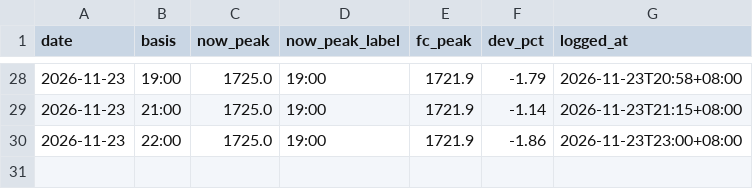
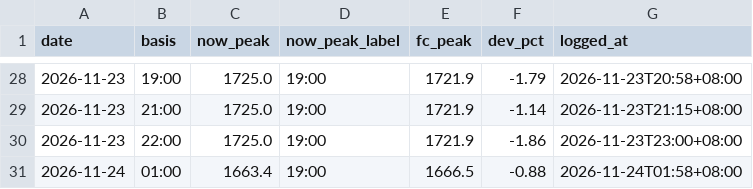
Before and after one commit to javkhlantug-eng/pfc, a CSV file: data/nowcast_log.csv, drawn as a sheet; only a part is shown, gaps mark what is left out; the diff names each change by its address in the sheet, - before the commit and + after, or states it on an @@ line.

```diff
--- a/data/nowcast_log.csv
+++ b/data/nowcast_log.csv
+row 31: 2026-11-24 | 01:00 | 1663.4 | 19:00 | 1666.5 | -0.88 | 2026-11-24T01:58+08:00
```
Also changed, not shown: data/regions_hourly.csv, 4 other files.
